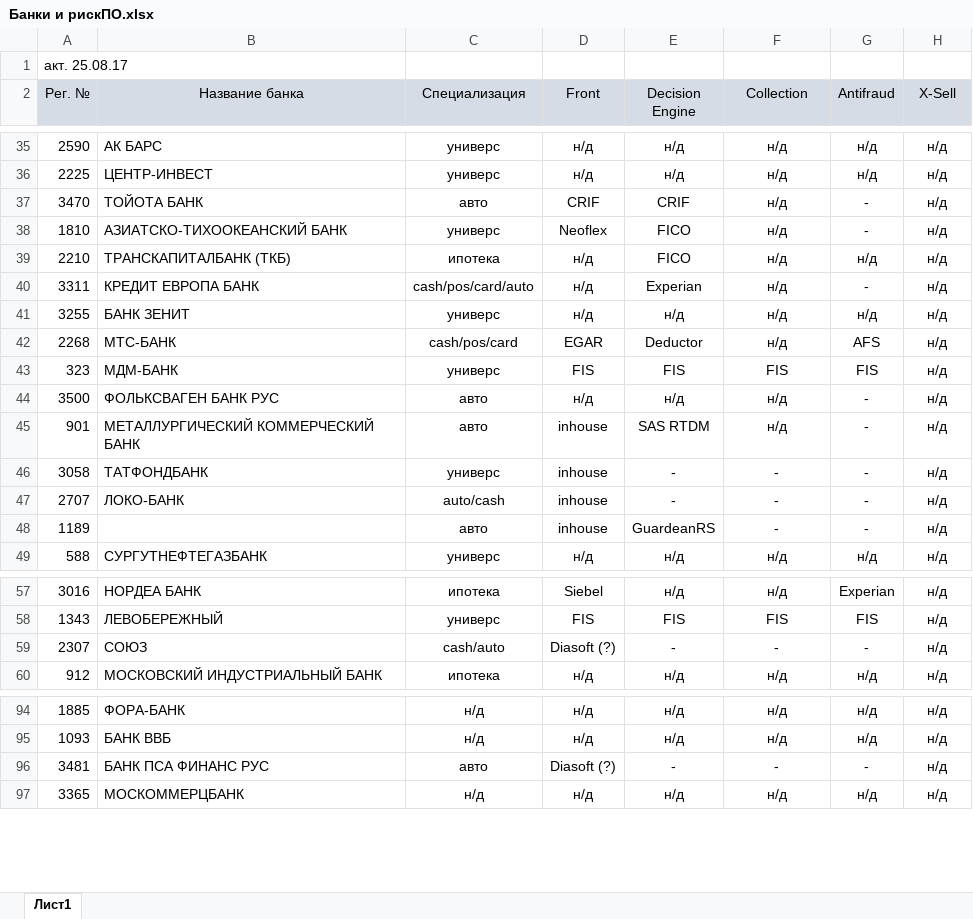
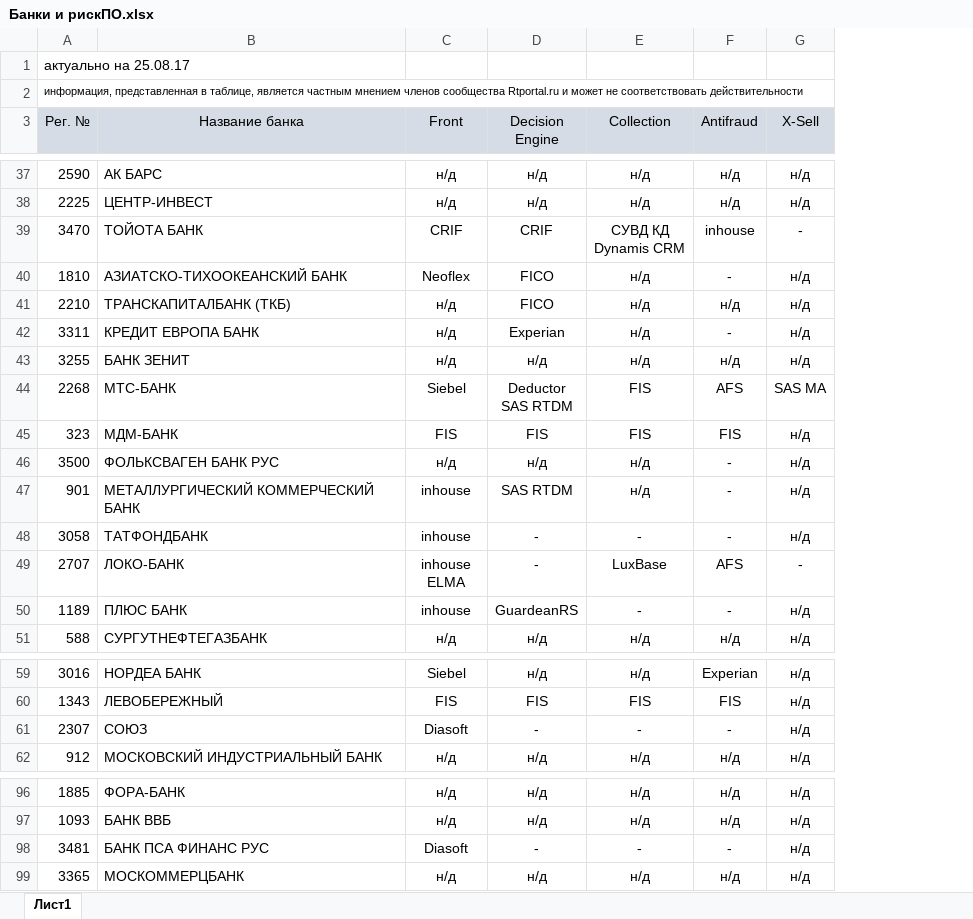
Before and after one commit to rtportal/files, an Excel workbook: Банки и рискПО.xlsx, sheet Лист1, drawn as a sheet; only a part is shown, gaps mark what is left out; values as stored, in another font and other column widths than the file's, no borders; removed rows and columns are numbered as before the commit, all else as after; ↵ is a line break in a cell; the diff covers the shown part only; the diff names each change by its address in the sheet, - before the commit and + after, or states it on an @@ line.

```diff
--- a/Банки и рискПО.xlsx (sheet Лист1)
+++ b/Банки и рискПО.xlsx (sheet Лист1)
-column C (Cпециализация), rows 35-49: универс | универс | авто | универс | ипотека | cash/pos/card/auto | универс | cash/pos/card | универс | авто | авто | универс | auto/cash | авто | универс; rows 57-60: ипотека | универс | cash/auto | ипотека; rows 94-97: н/д | н/д | авто | н/д
-A1 (Рег. №): акт. 25.08.17
+A1 (Рег. №): актуально на 25.08.17
+row 2: информация, представленная в таблице, является частным мнением членов сообщества Rtportal.ru и может не соответствовать действительности
-E39 (Collection): н/д
+E39 (Collection): СУВД КД ↵ Dynamis CRM
-F39 (Antifraud): -
+F39 (Antifraud): inhouse
-G39 (X-Sell): н/д
+G39 (X-Sell): -
-C44 (Front): EGAR
+C44 (Front): Siebel
-D44 (Decision Engine): Deductor
+D44 (Decision Engine): Deductor ↵ SAS RTDM
-E44 (Collection): н/д
+E44 (Collection): FIS
-G44 (X-Sell): н/д
+G44 (X-Sell): SAS MA
-C49 (Front): inhouse
+C49 (Front): inhouse ↵ ELMA
-E49 (Collection): -
+E49 (Collection): LuxBase
-F49 (Antifraud): -
+F49 (Antifraud): AFS
-G49 (X-Sell): н/д
+G49 (X-Sell): -
-B50 text colour: #FFFFFF
+B50 text colour: black
-C61 (Front): Diasoft (?)
+C61 (Front): Diasoft
-C98 (Front): Diasoft (?)
+C98 (Front): Diasoft
```
Also changed, not shown: 1 added row and 29 edited cells elsewhere in this sheet.
